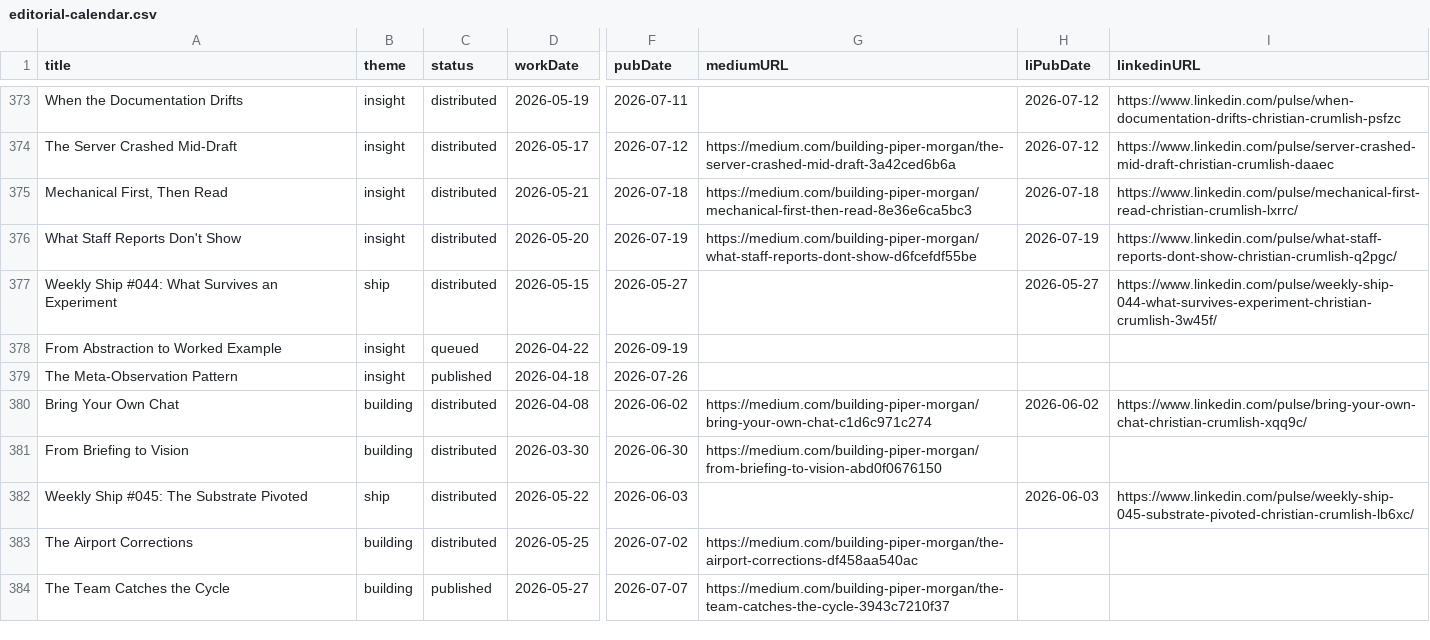
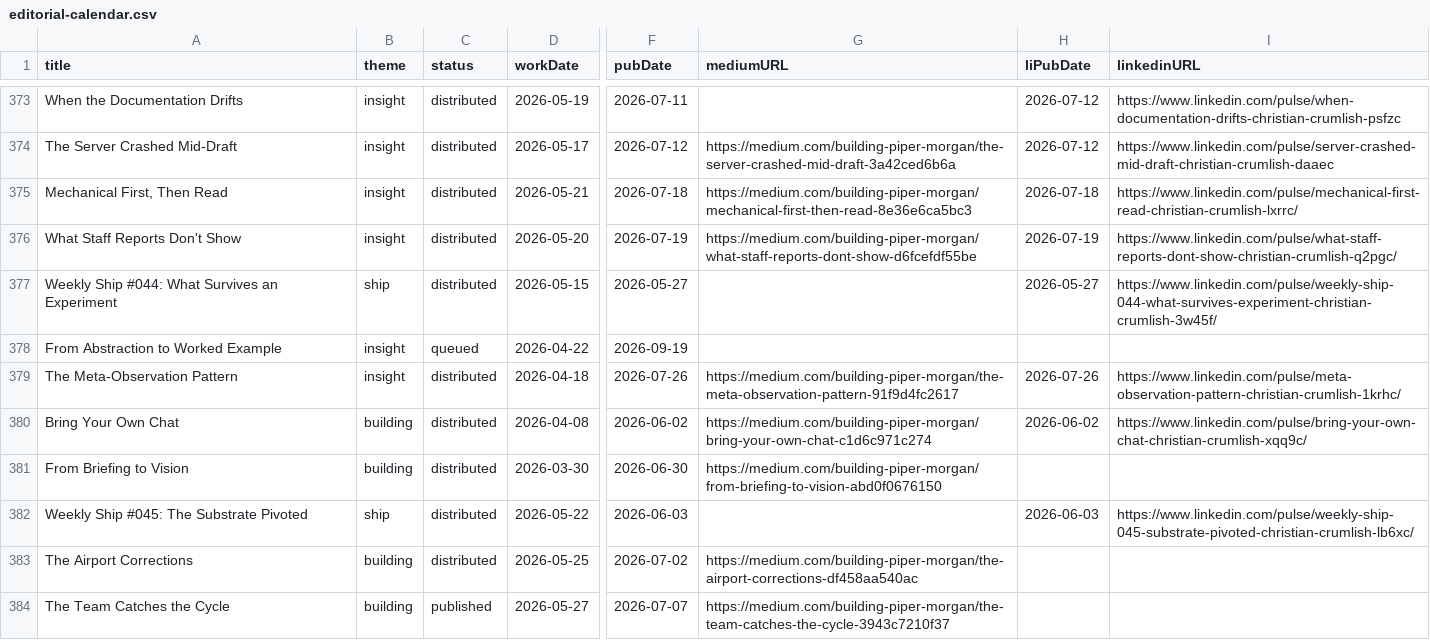
Before and after one commit to Nitjsefnie-OSC/piper-morgan-product, a CSV file: docs/internal/planning/comms/editorial-calendar.csv, drawn as a sheet; only a part is shown, gaps mark what is left out; the diff names each change by its address in the sheet, - before the commit and + after, or states it on an @@ line.

```diff
--- a/docs/internal/planning/comms/editorial-calendar.csv
+++ b/docs/internal/planning/comms/editorial-calendar.csv
-C379 (status): published
+C379 (status): distributed
-G379 (mediumURL): (empty)
+G379 (mediumURL): https://medium.com/building-piper-morgan/the-meta-observation-pattern-91f9d4fc2617
-H379 (liPubDate): (empty)
+H379 (liPubDate): 2026-07-26
-I379 (linkedinURL): (empty)
+I379 (linkedinURL): https://www.linkedin.com/pulse/meta-observation-pattern-christian-crumlish-1krhc/
```
